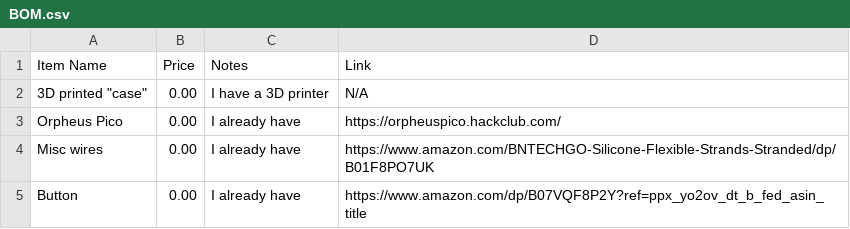
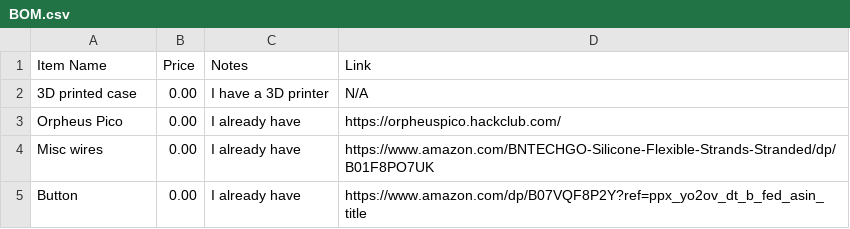
Before and after one commit to not-a-ethan/Morse-Code, a CSV file: BOM.csv, drawn as a sheet.

Commit message:
Fix formatting of item name in BOM.csv

```diff
--- a/BOM.csv
+++ b/BOM.csv
@@ -1,3 +1,3 @@
 Item Name,Price,Notes,Link
-3D printed "case",0.00,I have a 3D printer,N/A
+3D printed case,0.00,I have a 3D printer,N/A
 Orpheus Pico,0.00,I already have,https://orpheuspico.hackclub.com/
```
